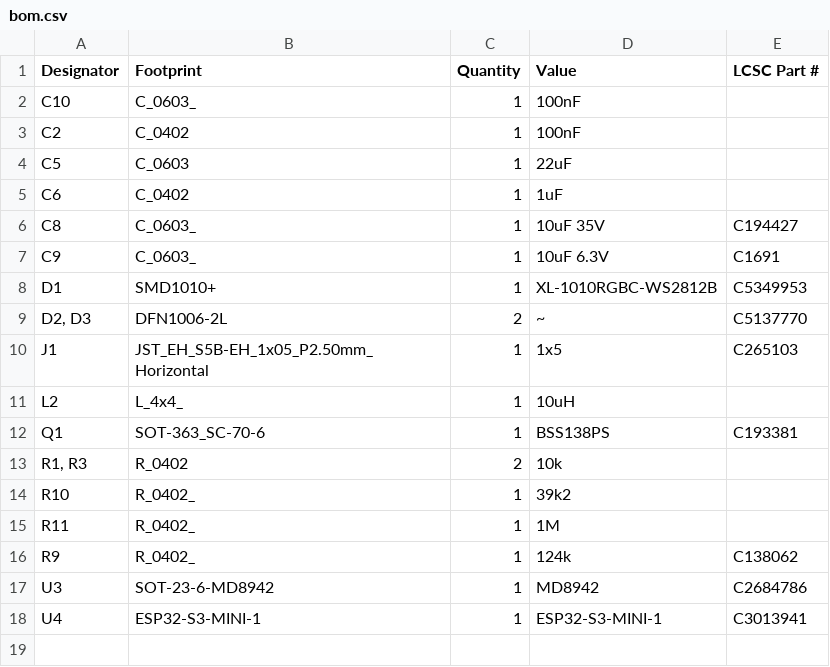
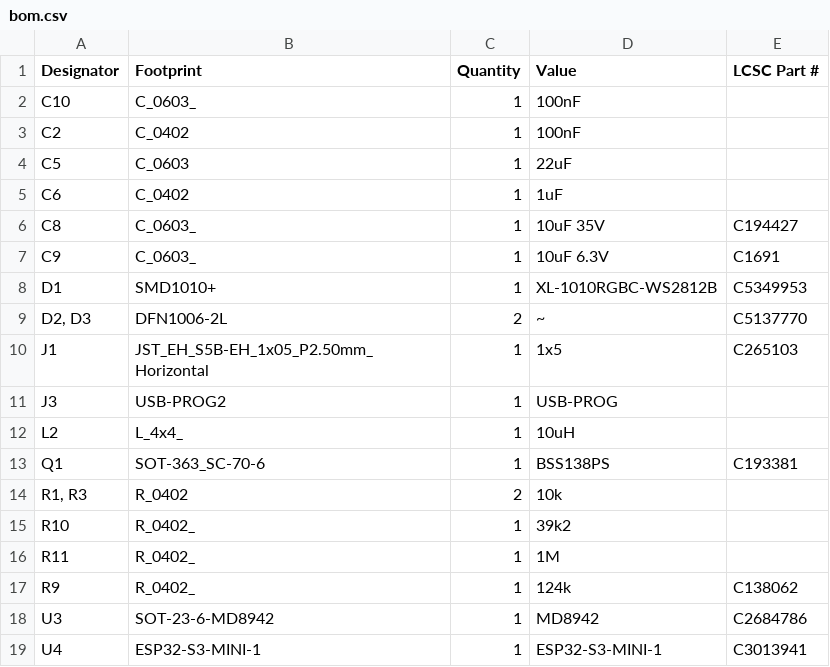
Before and after one commit to revk/ESP32-Faikin, a CSV file: PCB/Faikin/production/bom.csv, drawn as a sheet; the diff names each change by its address in the sheet, - before the commit and + after, or states it on an @@ line.

```diff
--- a/PCB/Faikin/production/bom.csv
+++ b/PCB/Faikin/production/bom.csv
+row 11: J3 | USB-PROG2 | 1 | USB-PROG
```
Also changed, not shown: PCB/Faikin/production/positions.csv, 6 other files.
